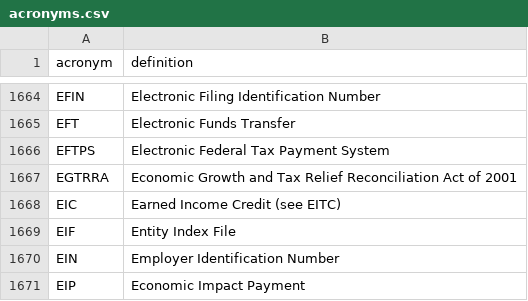
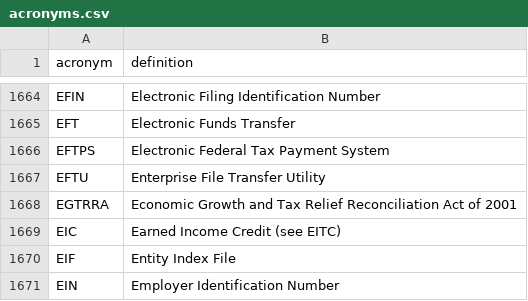
Before and after one commit to usds/irs-acronyms, a CSV file: acronyms.csv, drawn as a sheet; only a part is shown, gaps mark what is left out; the shorter side is filled out with more unchanged rows.

Commit message:
chrisgiven's definition of EFTU

```diff
--- a/acronyms.csv
+++ b/acronyms.csv
@@ -1666,2 +1666,3 @@ EFT,Electronic Funds Transfer
 EFTPS,Electronic Federal Tax Payment System
+EFTU,Enterprise File Transfer Utility
 EGTRRA,Economic Growth and Tax Relief Reconciliation Act of 2001
```
